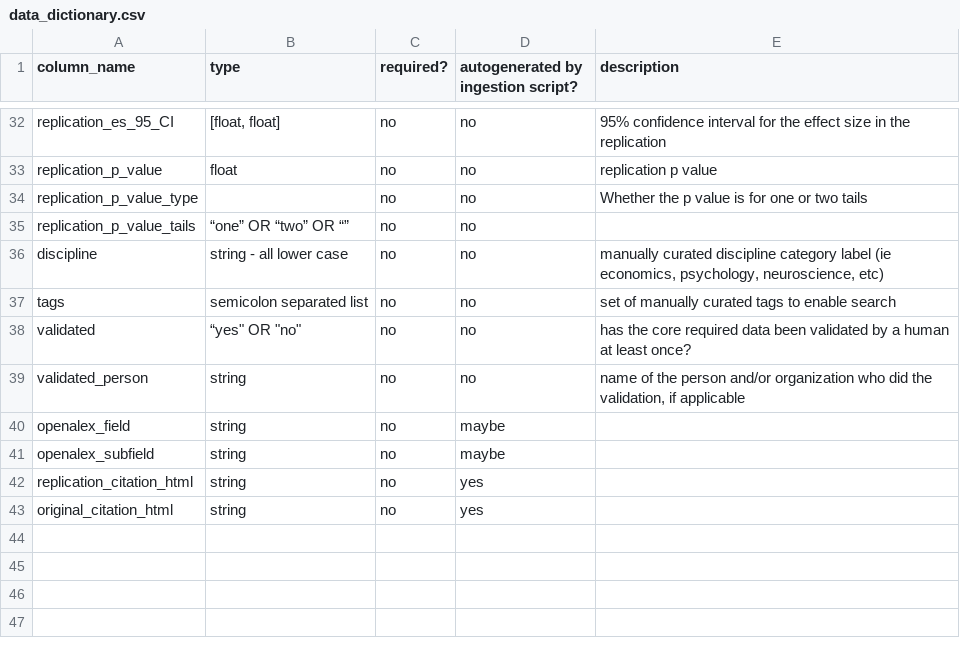
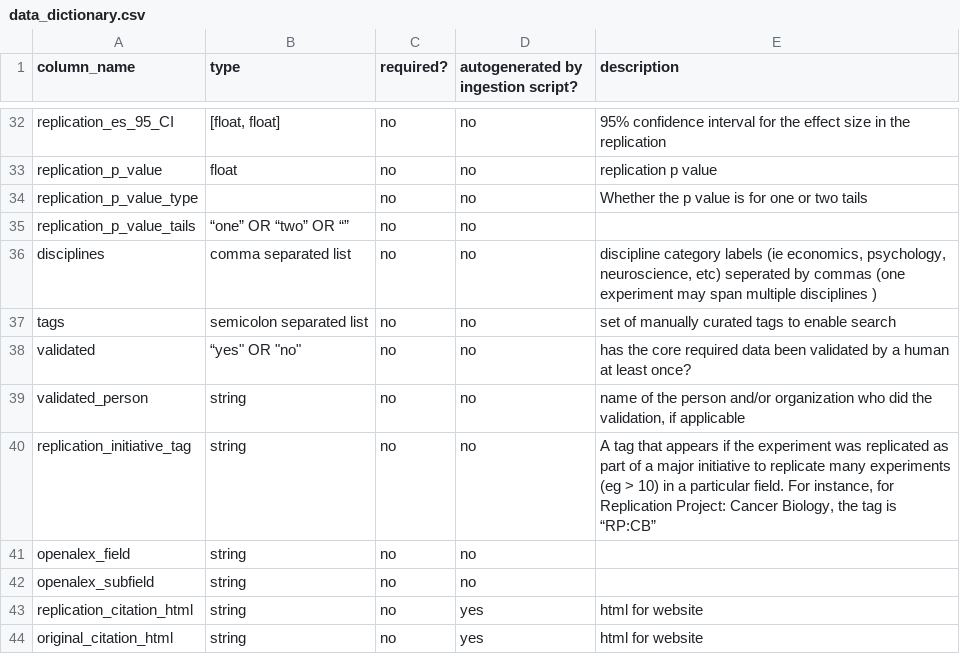
Before and after one commit to delton137/metascience-observatory, a CSV file: data/data_dictionary.csv (was data_ingestor/data_dictionary.csv), drawn as a sheet; only a part is shown, gaps mark what is left out.

```diff
--- a/data_ingestor/data_dictionary.csv
+++ b/data/data_dictionary.csv
@@ -35,3 +35,3 @@ replication_p_value_type,,no,no,Whether the p value is for one or two tails
 replication_p_value_tails,“one” OR “two” OR “”,no,no,
-discipline,string - all lower case,no,no,"manually curated discipline category label (ie economics, psychology, neuroscience, etc)"
+disciplines,comma separated list,no,no,"discipline category labels (ie economics, psychology, neuroscience, etc) seperated by commas (one experiment may span multiple disciplines )"
 tags,semicolon separated list,no,no,set of manually curated tags to enable search
@@ -39,5 +39,6 @@ validated,"“yes"" OR ""no""",no,no,has the core required data been validated b
 validated_person,string,no,no,"name of the person and/or organization who did the validation, if applicable"
-openalex_field,string,no,maybe,
-openalex_subfield,string,no,maybe,
-replication_citation_html,string,no,yes,
-original_citation_html,string,no,yes,
+replication_initiative_tag,string,no,no,"A tag that appears if the experiment was replicated as part of a major initiative to replicate many experiments (eg > 10) in a particular field. For instance, for Replication Project: Cancer Biology, the tag is “RP:CB”"
+openalex_field,string,no,no,
+openalex_subfield,string,no,no,
+replication_citation_html,string,no,yes,html for website
+original_citation_html,string,no,yes,html for website
```
Also changed, not shown: 5 other files.
